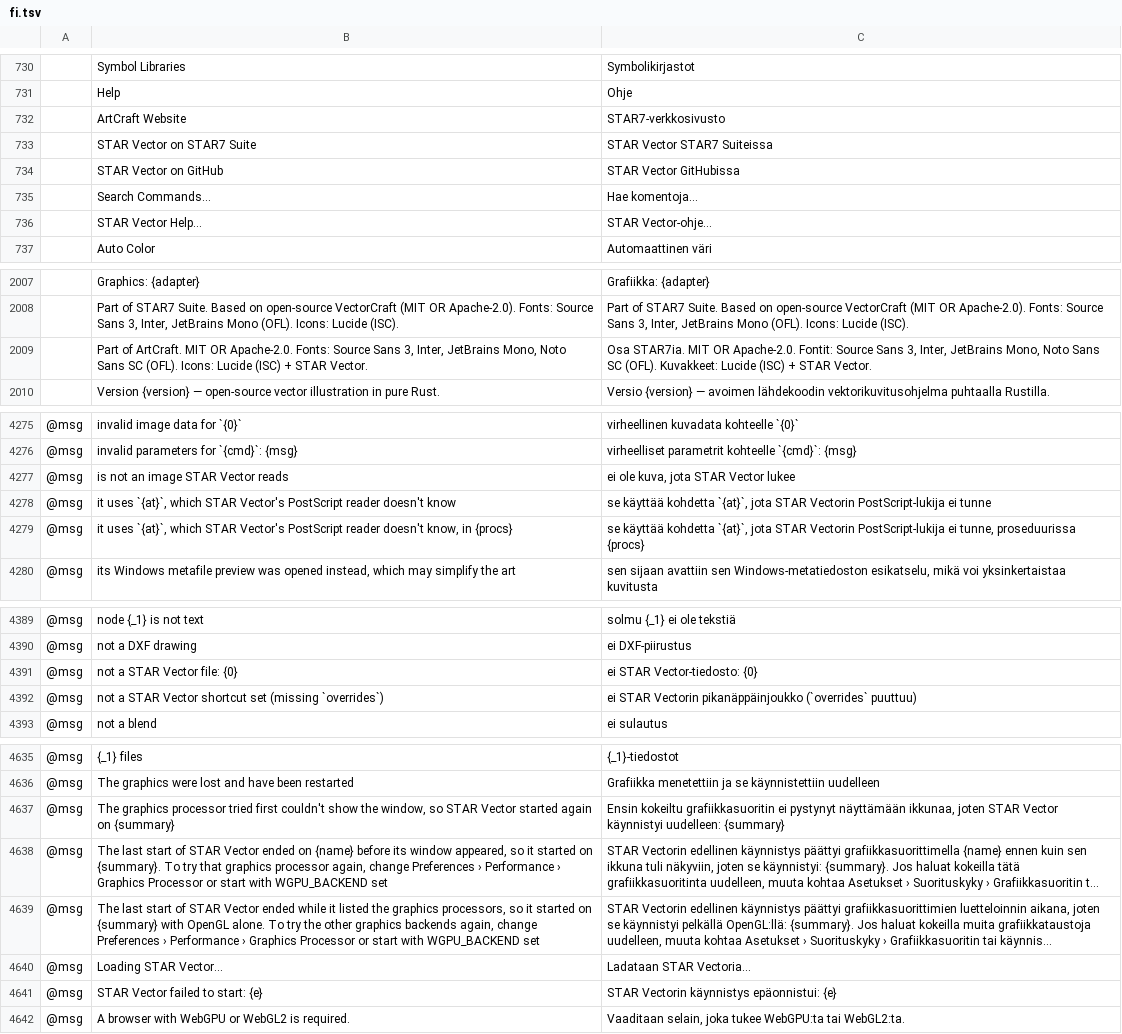
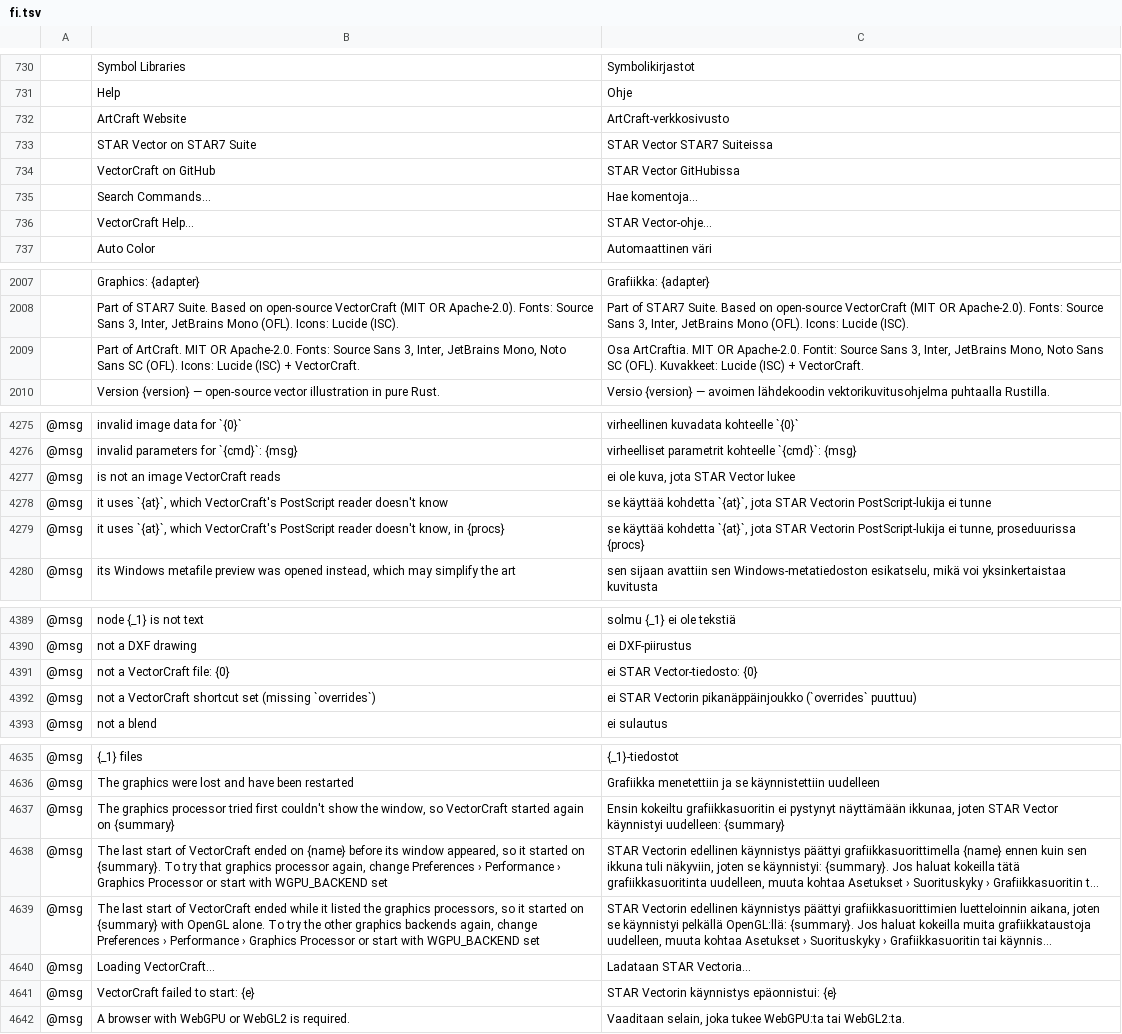
Before and after one commit to Devstar7/vectorcraft, a TSV file: crates/ui-egui/src/i18n/fi.tsv, drawn as a sheet; only a part is shown, gaps mark what is left out; long unchanged cells end in …; the diff covers the shown part only; the diff names each change by its address in the sheet, - before the commit and + after, or states it on an @@ line.

```diff
--- a/crates/ui-egui/src/i18n/fi.tsv
+++ b/crates/ui-egui/src/i18n/fi.tsv
-C732: STAR7-verkkosivusto
+C732: ArtCraft-verkkosivusto
-B734: STAR Vector on GitHub
+B734: VectorCraft on GitHub
-B736: STAR Vector Help…
+B736: VectorCraft Help…
-B2009: …(ISC) + STAR Vector.
+B2009: …(ISC) + VectorCraft.
-C2009: Osa STAR7ia. MIT OR Apache-2.0. Fontit: Source Sans 3, Inter, JetBrains Mono, Noto Sans SC (OFL). Kuvakkeet: Lucide (ISC) + STAR Vector.
+C2009: Osa ArtCraftia. MIT OR Apache-2.0. Fontit: Source Sans 3, Inter, JetBrains Mono, Noto Sans SC (OFL). Kuvakkeet: Lucide (ISC) + VectorCraft.
-B4277: is not an image STAR Vector reads
+B4277: is not an image VectorCraft reads
-B4278: …`{at}`, which STAR Vector's PostScript reader…
+B4278: …`{at}`, which VectorCraft's PostScript reader…
-B4279: …`{at}`, which STAR Vector's PostScript reader…
+B4279: …`{at}`, which VectorCraft's PostScript reader…
-B4391: not a STAR Vector file: {0}
+B4391: not a VectorCraft file: {0}
-B4392: not a STAR Vector shortcut set…
+B4392: not a VectorCraft shortcut set…
-B4637: …window, so STAR Vector started again…
+B4637: …window, so VectorCraft started again…
-B4638: …start of STAR Vector ended on…
+B4638: …start of VectorCraft ended on…
-B4639: …start of STAR Vector ended while…
+B4639: …start of VectorCraft ended while…
-B4640: Loading STAR Vector…
+B4640: Loading VectorCraft…
-B4641: STAR Vector failed to start: {e}
+B4641: VectorCraft failed to start: {e}
```
Also changed, not shown: 32 edited cells elsewhere in this file, crates/ui-egui/src/i18n/bg.tsv, crates/ui-egui/src/i18n/cs.tsv, 21 other files.
